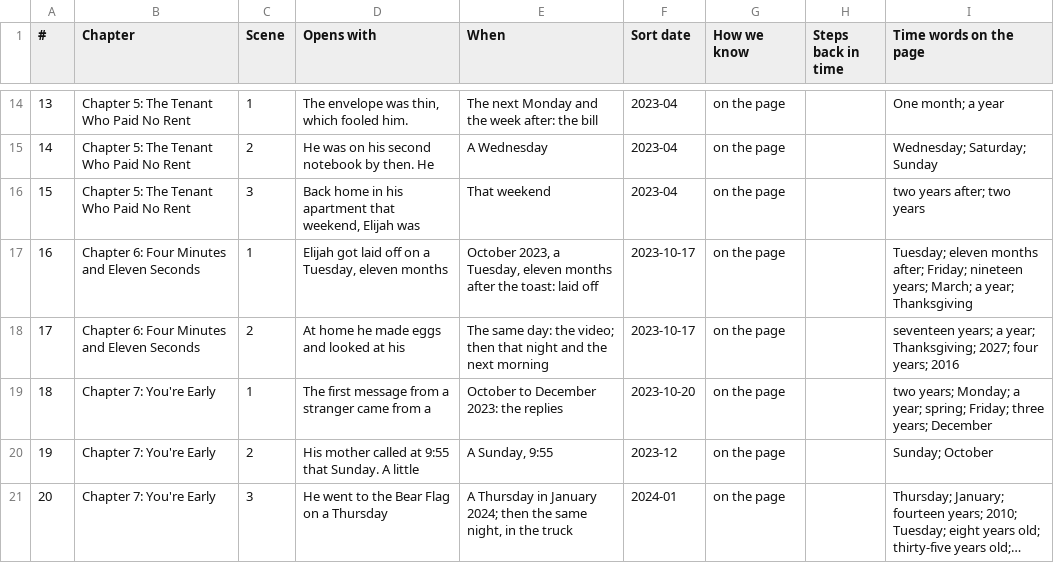
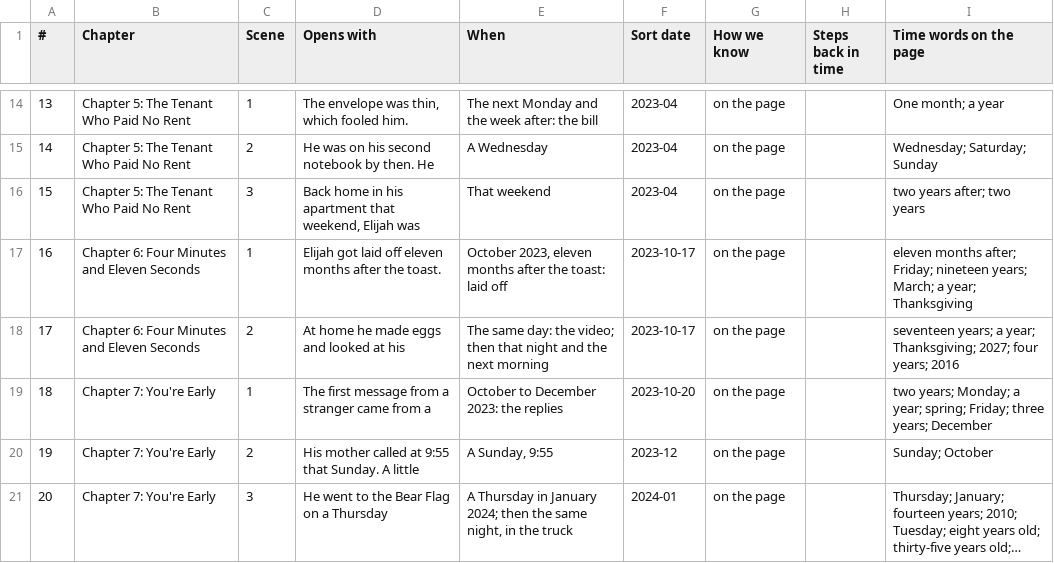
Before and after one commit to ctavolazzi/survivingthesingularity, a CSV file: manuscript/novel/calendar-2026-11-27.csv, drawn as a sheet; only a part is shown, gaps mark what is left out; long unchanged cells end in ….

```diff
--- a/manuscript/novel/calendar-2026-11-27.csv
+++ b/manuscript/novel/calendar-2026-11-27.csv
@@ -16,3 +16,3 @@
 15,Chapter 5: The Tenant Who Paid No Rent,3,"Back home in his apartment that weekend, Elijah was",That weekend,2023-04,on the page,,two years after; two years
-16,Chapter 6: Four Minutes and Eleven Seconds,1,"Elijah got laid off on a Tuesday, eleven months","October 2023, a Tuesday, eleven months after the toast: laid off",2023-10-17,on the page,,Tuesday; eleven months after; Friday; nineteen years; March; a year; Thanksgiving
+16,Chapter 6: Four Minutes and Eleven Seconds,1,Elijah got laid off eleven months after the toast.,"October 2023, eleven months after the toast: laid off",2023-10-17,on the page,,eleven months after; Friday; nineteen years; March; a year; Thanksgiving
 17,Chapter 6: Four Minutes and Eleven Seconds,2,At home he made eggs and looked at his,The same day: the video; then that night and the next morning,2023-10-17,on the page,,seventeen years; a year; Thanksgiving; 2027; four years; 2016
```
Also changed, not shown: manuscript/novel/calendar-checks-2026-11-27.csv, manuscript/novel/conversations-2026-11-27.csv, 7 other files.
